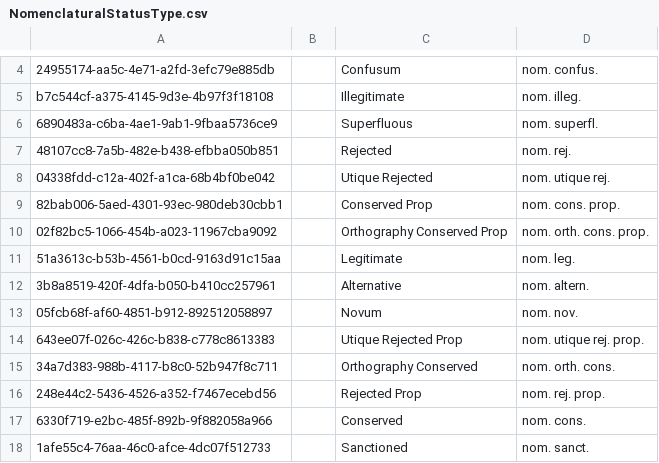
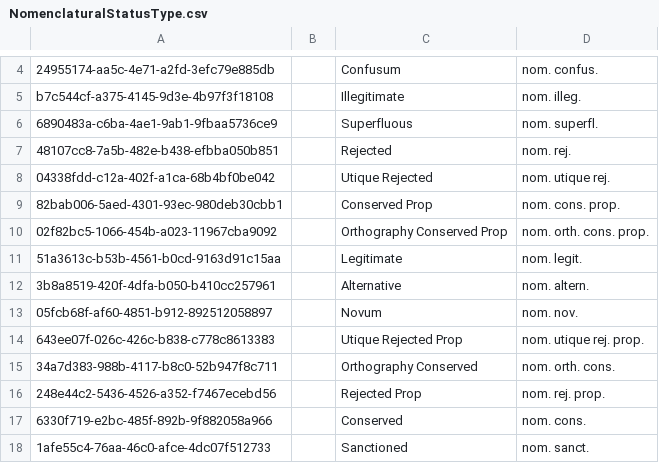
Before and after one commit to cybertaxonomy/cdmlib, a CSV file: cdmlib-model/src/main/resources/terms/NomenclaturalStatusType.csv, drawn as a sheet; only a part is shown, gaps mark what is left out.

Commit message:
nom. legit.

```diff
--- a/cdmlib-model/src/main/resources/terms/NomenclaturalStatusType.csv
+++ b/cdmlib-model/src/main/resources/terms/NomenclaturalStatusType.csv
@@ -10,3 +10,3 @@
 "02f82bc5-1066-454b-a023-11967cba9092",,"Orthography Conserved Prop","nom. orth. cons. prop."
-"51a3613c-b53b-4561-b0cd-9163d91c15aa",,"Legitimate","nom. leg."
+"51a3613c-b53b-4561-b0cd-9163d91c15aa",,"Legitimate","nom. legit."
 "3b8a8519-420f-4dfa-b050-b410cc257961",,"Alternative","nom. altern."
```
